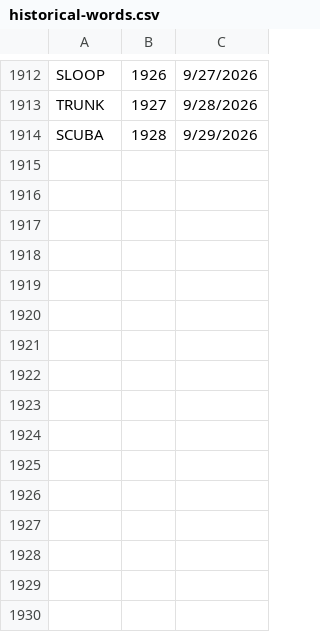
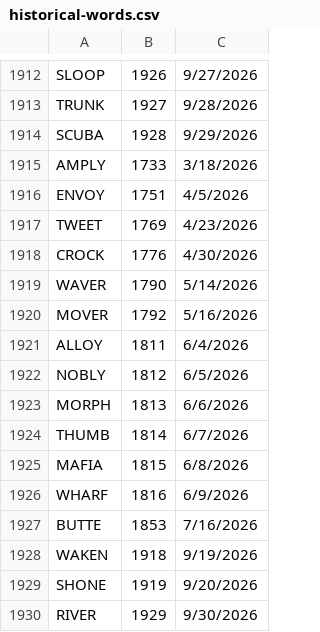
Before and after one commit to 8080Games/WordleMatch, a CSV file: wwwroot/historical-words.csv, drawn as a sheet; only a part is shown, gaps mark what is left out; the diff names each change by its address in the sheet, - before the commit and + after, or states it on an @@ line.

```diff
--- a/wwwroot/historical-words.csv
+++ b/wwwroot/historical-words.csv
+row 1915: AMPLY | 1733 | 3/18/2026
+row 1916: ENVOY | 1751 | 4/5/2026
+row 1917: TWEET | 1769 | 4/23/2026
+row 1918: CROCK | 1776 | 4/30/2026
+row 1919: WAVER | 1790 | 5/14/2026
+row 1920: MOVER | 1792 | 5/16/2026
+row 1921: ALLOY | 1811 | 6/4/2026
+row 1922: NOBLY | 1812 | 6/5/2026
+row 1923: MORPH | 1813 | 6/6/2026
+row 1924: THUMB | 1814 | 6/7/2026
+row 1925: MAFIA | 1815 | 6/8/2026
+row 1926: WHARF | 1816 | 6/9/2026
+row 1927: BUTTE | 1853 | 7/16/2026
+row 1928: WAKEN | 1918 | 9/19/2026
+row 1929: SHONE | 1919 | 9/20/2026
+row 1930: RIVER | 1929 | 9/30/2026
```
Also changed, not shown: wwwroot/historical_hints.csv, wwwroot/used-words.csv, 1 other file.
